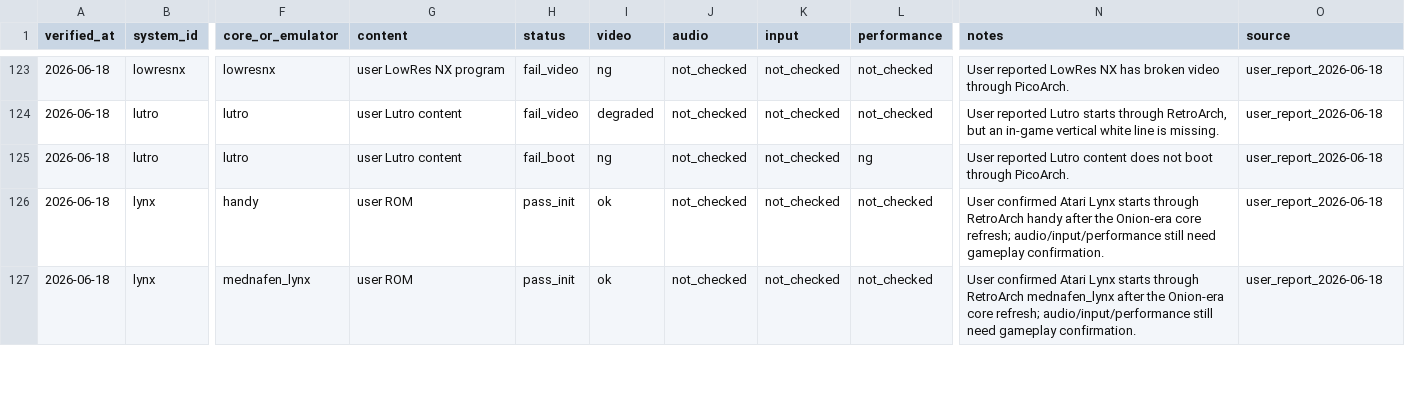
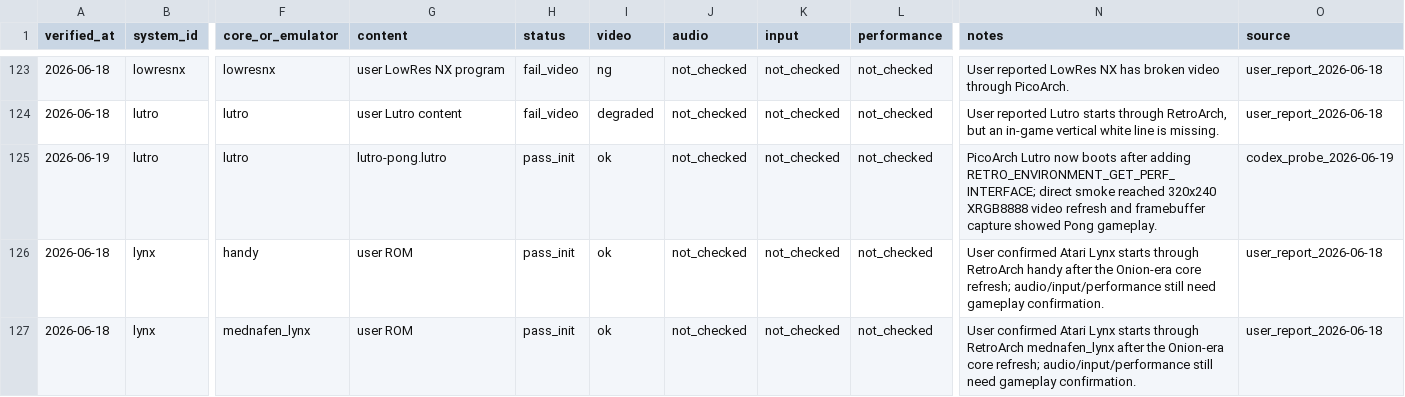
Before and after one commit to game-de-it/plumOS-A30, a TSV file: docs/emulator-runtime-verification.tsv, drawn as a sheet; only a part is shown, gaps mark what is left out; the diff names each change by its address in the sheet, - before the commit and + after, or states it on an @@ line.

Commit message:
Add PicoArch perf interface
Context: PicoArch Lutro failed content load while RetroArch launched the same lutro-pong content. Lutro treats RETRO_ENVIRONMENT_GET_PERF_INTERFACE as mandatory and returned 'Core needs the perf interface'.

Changed: Provide a minimal PicoArch perf callback implementation backed by gettimeofday and expose A30 NEON/VFP CPU feature bits.

Verified: ./scripts/docker-build.sh picoarch; deployed dist/plumos-picoarch to A30; PicoArch Lutro direct launch reaches 320x240 XRGB8888 video refresh; framebuffer capture shows Pong gameplay; git diff --check.

```diff
--- a/docs/emulator-runtime-verification.tsv
+++ b/docs/emulator-runtime-verification.tsv
-A125 (verified_at): 2026-06-18
+A125 (verified_at): 2026-06-19
-G125 (content): user Lutro content
+G125 (content): lutro-pong.lutro
-H125 (status): fail_boot
+H125 (status): pass_init
-I125 (video): ng
+I125 (video): ok
-L125 (performance): ng
+L125 (performance): not_checked
-N125 (notes): User reported Lutro content does not boot through PicoArch.
+N125 (notes): PicoArch Lutro now boots after adding RETRO_ENVIRONMENT_GET_PERF_INTERFACE; direct smoke reached 320x240 XRGB8888 video refresh and framebuffer capture showed Pong gameplay.
-O125 (source): user_report_2026-06-18
+O125 (source): codex_probe_2026-06-19
```
Also changed, not shown: docs/emulator-fe-libretro-targets.tsv, 3 other files.
